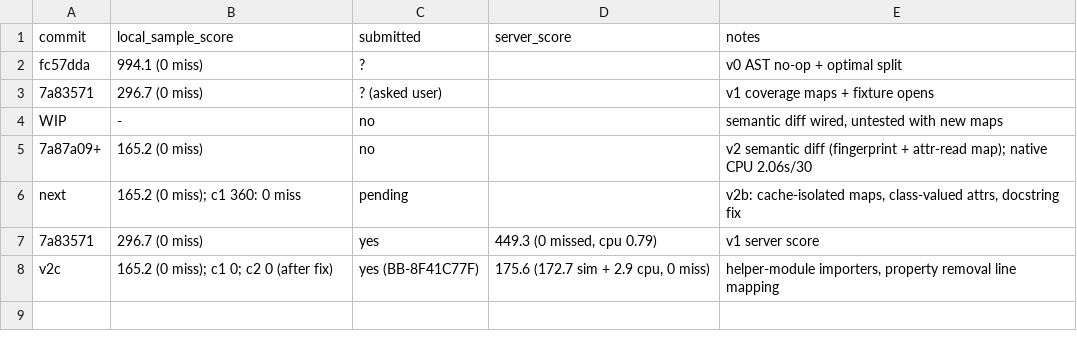
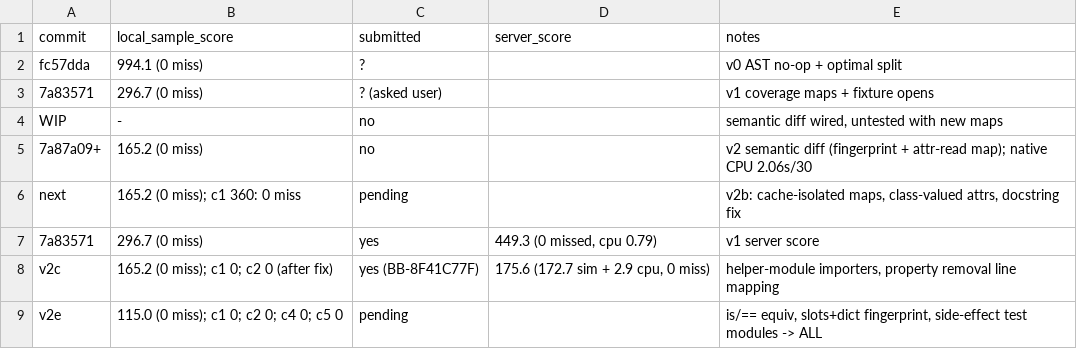
Before and after one commit to viktor-lorentz/blast-radius, a TSV file: results.tsv, drawn as a sheet.

```diff
--- a/results.tsv
+++ b/results.tsv
@@ -8 +8,2 @@ next	165.2 (0 miss); c1 360: 0 miss	pending		v2b: cache-isolated maps, class-val
 v2c	165.2 (0 miss); c1 0; c2 0 (after fix)	yes (BB-8F41C77F)	175.6 (172.7 sim + 2.9 cpu, 0 miss)	helper-module importers, property removal line mapping
+v2e	115.0 (0 miss); c1 0; c2 0; c4 0; c5 0	pending		is/== equiv, slots+dict fingerprint, side-effect test modules -> ALL
```
Also changed, not shown: 2 other files.
